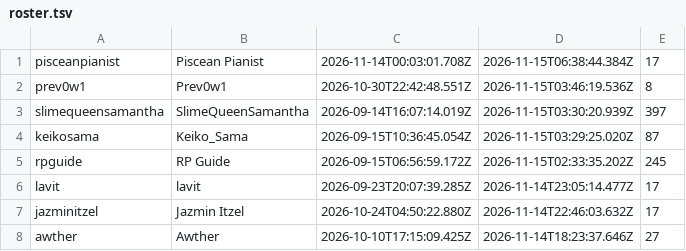
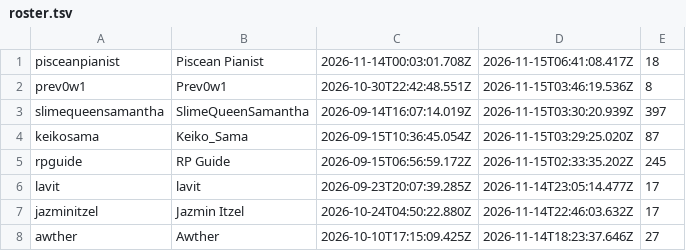
Before and after one commit to Proudkiller0015/velvet-bunny-showdown, a TSV file: data/roster.tsv, drawn as a sheet; only a part is shown.

Commit message:
roster.tsv: periodic [skip render]

```diff
--- a/data/roster.tsv
+++ b/data/roster.tsv
@@ -1,2 +1,2 @@
-pisceanpianist	Piscean Pianist	2026-11-14T00:03:01.708Z	2026-11-15T06:38:44.384Z	17
+pisceanpianist	Piscean Pianist	2026-11-14T00:03:01.708Z	2026-11-15T06:41:08.417Z	18
 prev0w1	Prev0w1	2026-10-30T22:42:48.551Z	2026-11-15T03:46:19.536Z	8
```
